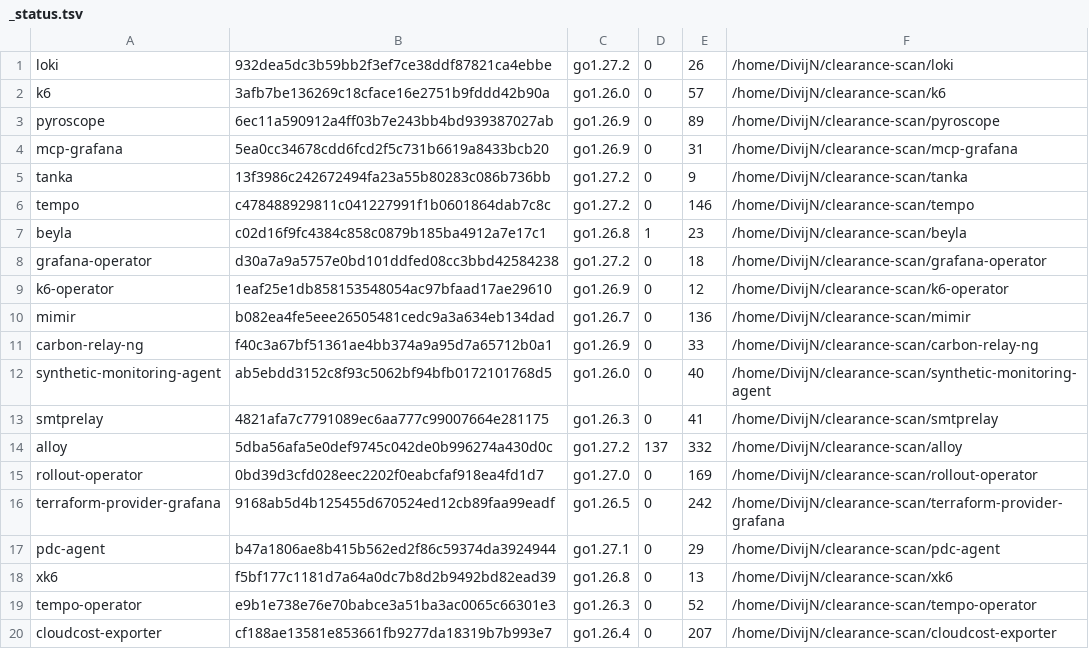
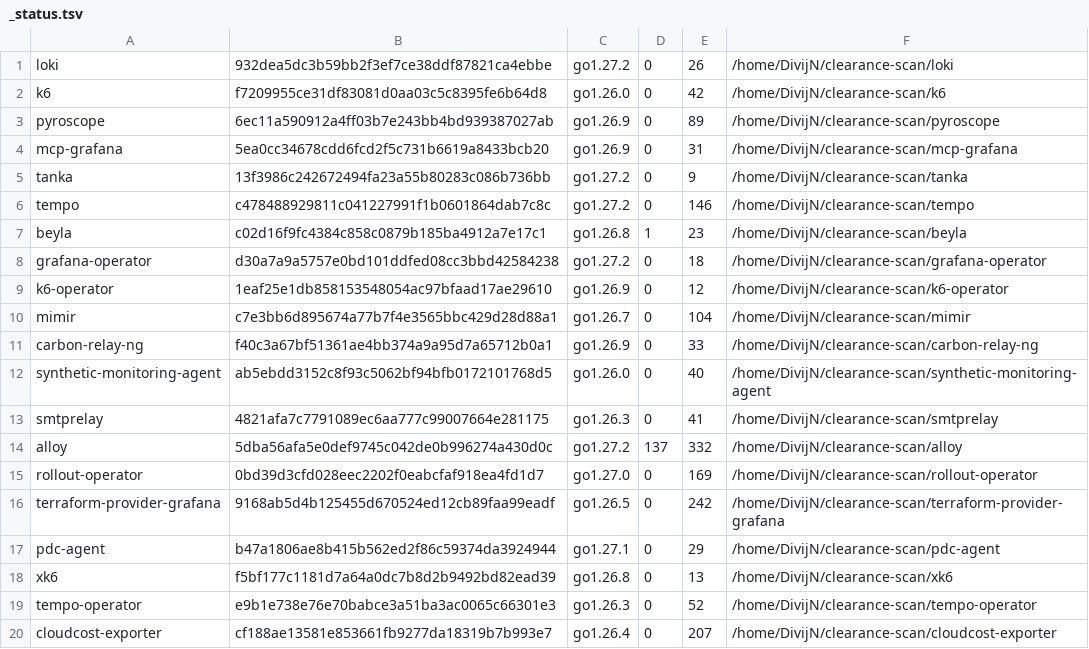
Before and after one commit to N-45div/clearance, a TSV file: data/scans/_status.tsv, drawn as a sheet.

Commit message:
data: rescan k6 and mimir at their new commits

```diff
--- a/data/scans/_status.tsv
+++ b/data/scans/_status.tsv
@@ -1,3 +1,3 @@
 loki	932dea5dc3b59bb2f3ef7ce38ddf87821ca4ebbe	go1.27.2	0	26	/home/DivijN/clearance-scan/loki
-k6	3afb7be136269c18cface16e2751b9fddd42b90a	go1.26.0	0	57	/home/DivijN/clearance-scan/k6
+k6	f7209955ce31df83081d0aa03c5c8395fe6b64d8	go1.26.0	0	42	/home/DivijN/clearance-scan/k6
 pyroscope	6ec11a590912a4ff03b7e243bb4bd939387027ab	go1.26.9	0	89	/home/DivijN/clearance-scan/pyroscope
@@ -9,3 +9,3 @@ grafana-operator	d30a7a9a5757e0bd101ddfed08cc3bbd42584238	go1.27.2	0	18	/home/Di
 k6-operator	1eaf25e1db858153548054ac97bfaad17ae29610	go1.26.9	0	12	/home/DivijN/clearance-scan/k6-operator
-mimir	b082ea4fe5eee26505481cedc9a3a634eb134dad	go1.26.7	0	136	/home/DivijN/clearance-scan/mimir
+mimir	c7e3bb6d895674a77b7f4e3565bbc429d28d88a1	go1.26.7	0	104	/home/DivijN/clearance-scan/mimir
 carbon-relay-ng	f40c3a67bf51361ae4bb374a9a95d7a65712b0a1	go1.26.9	0	33	/home/DivijN/clearance-scan/carbon-relay-ng
```
Also changed, not shown: 2 other files.
